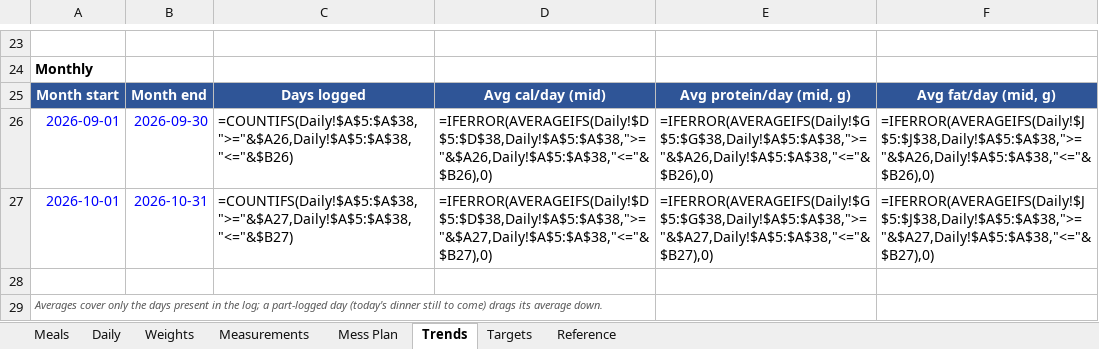
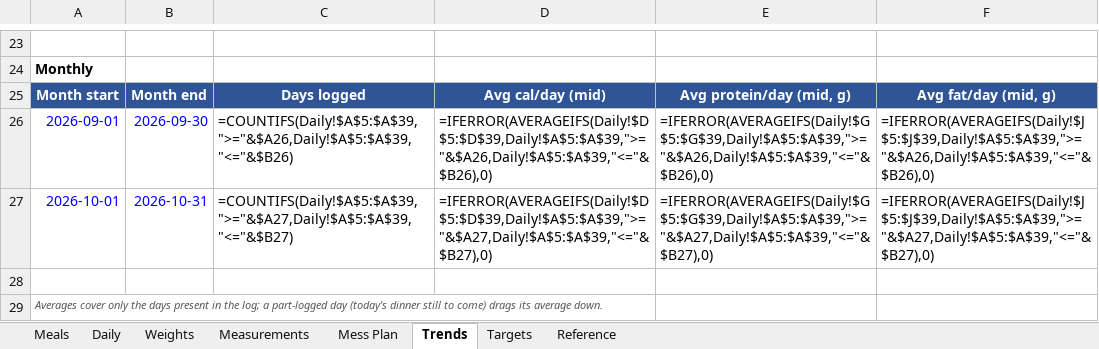
Before and after one commit to cakiran369/Kiranwebsite, an Excel workbook: nutrition/calorie_tracker.xlsx, sheet Trends, drawn as a sheet; only a part is shown, gaps mark what is left out; values as stored, in another font and other column widths than the file's, no borders; formulas without a stored value are shown as written; the diff covers the shown part only; the diff names each change by its address in the sheet, - before the commit and + after, or states it on an @@ line.

```diff
--- a/nutrition/calorie_tracker.xlsx (sheet Trends)
+++ b/nutrition/calorie_tracker.xlsx (sheet Trends)
-C26: =COUNTIFS(Daily!$A$5:$A$38,">="&$A26,Daily!$A$5:$A$38,"<="&$B26)
+C26: =COUNTIFS(Daily!$A$5:$A$39,">="&$A26,Daily!$A$5:$A$39,"<="&$B26)
-D26: =IFERROR(AVERAGEIFS(Daily!$D$5:$D$38,Daily!$A$5:$A$38,">="&$A26,Daily!$A$5:$A$38,"<="&$B26),0)
+D26: =IFERROR(AVERAGEIFS(Daily!$D$5:$D$39,Daily!$A$5:$A$39,">="&$A26,Daily!$A$5:$A$39,"<="&$B26),0)
-E26: =IFERROR(AVERAGEIFS(Daily!$G$5:$G$38,Daily!$A$5:$A$38,">="&$A26,Daily!$A$5:$A$38,"<="&$B26),0)
+E26: =IFERROR(AVERAGEIFS(Daily!$G$5:$G$39,Daily!$A$5:$A$39,">="&$A26,Daily!$A$5:$A$39,"<="&$B26),0)
-F26: =IFERROR(AVERAGEIFS(Daily!$J$5:$J$38,Daily!$A$5:$A$38,">="&$A26,Daily!$A$5:$A$38,"<="&$B26),0)
+F26: =IFERROR(AVERAGEIFS(Daily!$J$5:$J$39,Daily!$A$5:$A$39,">="&$A26,Daily!$A$5:$A$39,"<="&$B26),0)
-C27: =COUNTIFS(Daily!$A$5:$A$38,">="&$A27,Daily!$A$5:$A$38,"<="&$B27)
+C27: =COUNTIFS(Daily!$A$5:$A$39,">="&$A27,Daily!$A$5:$A$39,"<="&$B27)
-D27: =IFERROR(AVERAGEIFS(Daily!$D$5:$D$38,Daily!$A$5:$A$38,">="&$A27,Daily!$A$5:$A$38,"<="&$B27),0)
+D27: =IFERROR(AVERAGEIFS(Daily!$D$5:$D$39,Daily!$A$5:$A$39,">="&$A27,Daily!$A$5:$A$39,"<="&$B27),0)
-E27: =IFERROR(AVERAGEIFS(Daily!$G$5:$G$38,Daily!$A$5:$A$38,">="&$A27,Daily!$A$5:$A$38,"<="&$B27),0)
+E27: =IFERROR(AVERAGEIFS(Daily!$G$5:$G$39,Daily!$A$5:$A$39,">="&$A27,Daily!$A$5:$A$39,"<="&$B27),0)
-F27: =IFERROR(AVERAGEIFS(Daily!$J$5:$J$38,Daily!$A$5:$A$38,">="&$A27,Daily!$A$5:$A$38,"<="&$B27),0)
+F27: =IFERROR(AVERAGEIFS(Daily!$J$5:$J$39,Daily!$A$5:$A$39,">="&$A27,Daily!$A$5:$A$39,"<="&$B27),0)
```
Also changed, not shown: 30 edited cells elsewhere in this sheet, sheet Daily, sheet Meals, 2 other files.
